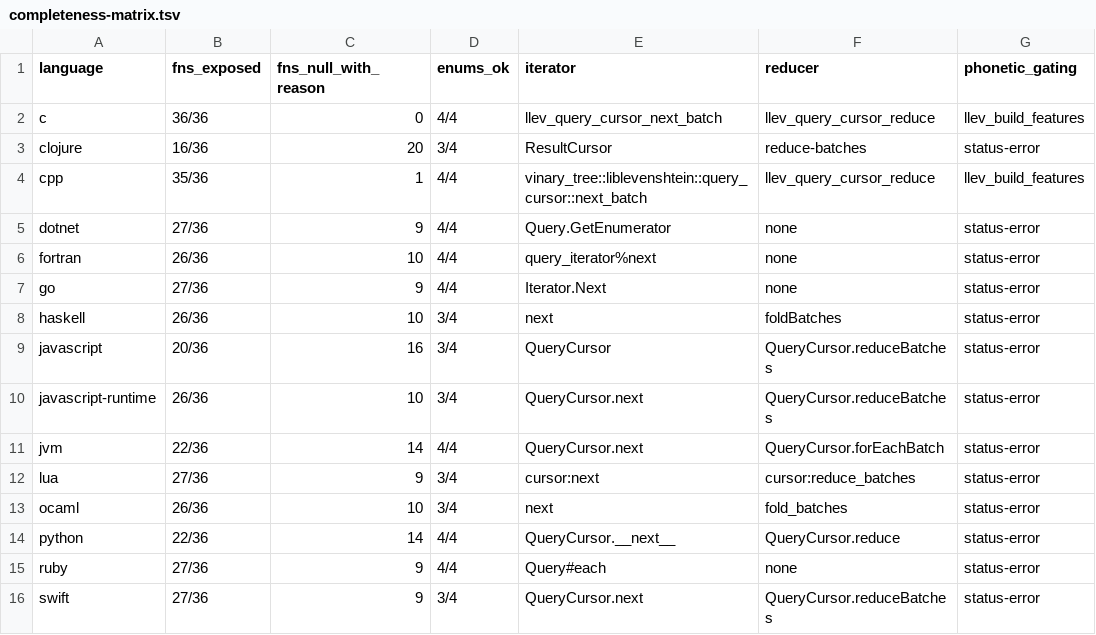
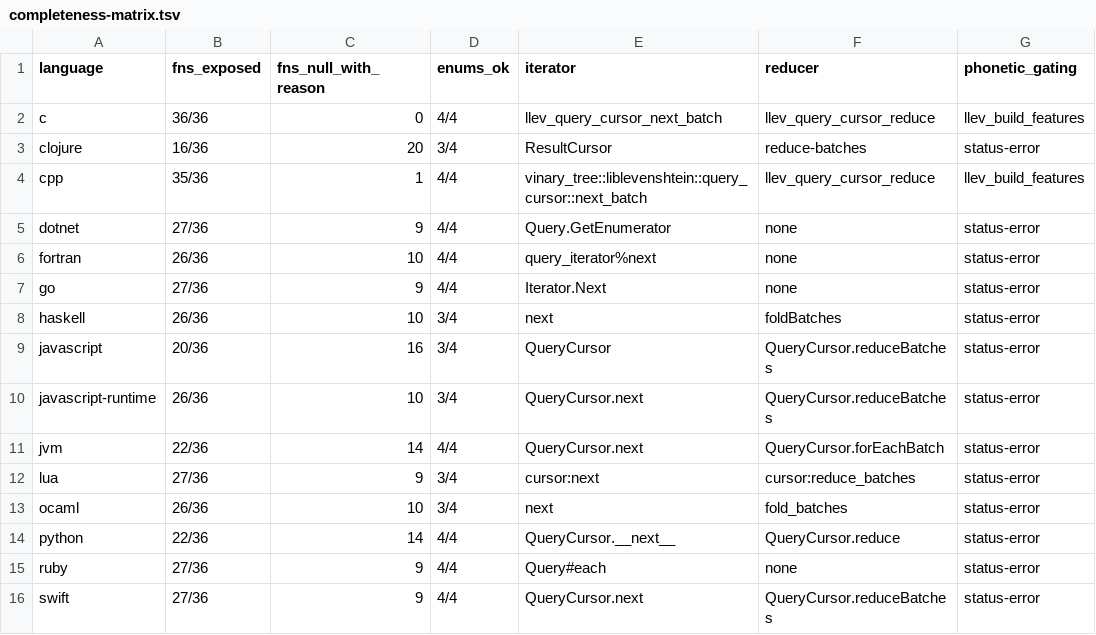
Before and after one commit to vinary-tree/liblevenshtein-rust, a TSV file: bindings/conformance/completeness-matrix.tsv, drawn as a sheet; only a part is shown; the diff names each change by its address in the sheet, - before the commit and + after, or states it on an @@ line.

Commit message:
feat(swift): preserve typed failures and prove the complete facade
1. Generate Status, Algorithm, QueryOrder, and PhoneticRuleSetKind from the authoritative ABI model instead of maintaining handwritten numeric selections.

2. Model Status as an open RawRepresentable value so additive compatible revisions and unknown native status codes remain observable.

3. Attach exact statuses to LiblevenshteinError while separating copied native diagnostics from local invalid-argument and closed-resource messages.

4. Expose query ordering consistently for Unicode, byte, and u64 overloads and prove the native UNSUPPORTED contract for ordered non-text domains.

5. Exercise every edit-distance algorithm, both query orders, both phonetic rule sets, regex and LLRE compilation, typed invalid-regex diagnostics, and unknown status values.

6. Prove explicit nextBatch lease release, reduceBatches traversal, one-shot Sequence iteration, snapshot independence, and owned byte/u64 result materialization.

7. Make the Swift integration package accept an exact LIBDICTENSTEIN_ROOT so relocated release candidates can be tested without an accidental adjacent checkout.

8. Reduce Swift direct-evidence gaps to zero and validate the exact RC.5 build with seeded properties, 20,000 ARC/leak cycles, generated-model/docs gates, and pgmcp bug-gate.

```diff
--- a/bindings/conformance/completeness-matrix.tsv
+++ b/bindings/conformance/completeness-matrix.tsv
-D16 (enums_ok): 3/4
+D16 (enums_ok): 4/4
```
Also changed, not shown: 9 other files.
